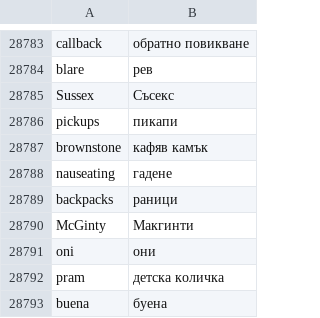
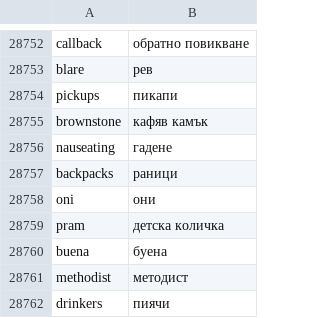
Before and after one commit to Rossen-Dimitrov/100-Days-of-Code-The-Complete-Python-Pro-Bootcamp, a CSV file: d_31_Flash_Card_App/data/en_bg_top_words.csv, drawn as a sheet; only a part is shown, gaps mark what is left out; the shorter side is filled out with more unchanged rows; the diff covers the shown part only; the diff names each change by its address in the sheet, - before the commit and + after, or states it on an @@ line.

```diff
--- a/d_31_Flash_Card_App/data/en_bg_top_words.csv
+++ b/d_31_Flash_Card_App/data/en_bg_top_words.csv
-row 28785: Sussex | Съсекс
-row 28790: McGinty | Макгинти
```
Also changed, not shown: 44 removed rows and 2 edited cells elsewhere in this file, 22 other files.
